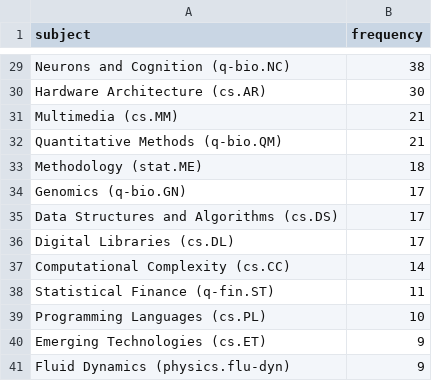
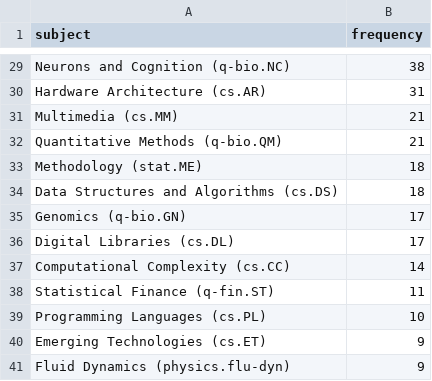
Before and after one commit to ThomasKranz/arxiv_ETL, a CSV file: data/subject_ai.csv, drawn as a sheet; only a part is shown, gaps mark what is left out; removed rows and columns are numbered as before the commit, all else as after; the diff covers the shown part only; the diff names each change by its address in the sheet, - before the commit and + after, or states it on an @@ line.

Commit message:
data updated

```diff
--- a/data/subject_ai.csv
+++ b/data/subject_ai.csv
-B30 (frequency): 30
+B30 (frequency): 31
+row 34: Data Structures and Algorithms (cs.DS) | 18
-row 35: Data Structures and Algorithms (cs.DS) | 17
```
Also changed, not shown: 2 added rows, 2 removed rows and 13 edited cells elsewhere in this file, 2 other files.
